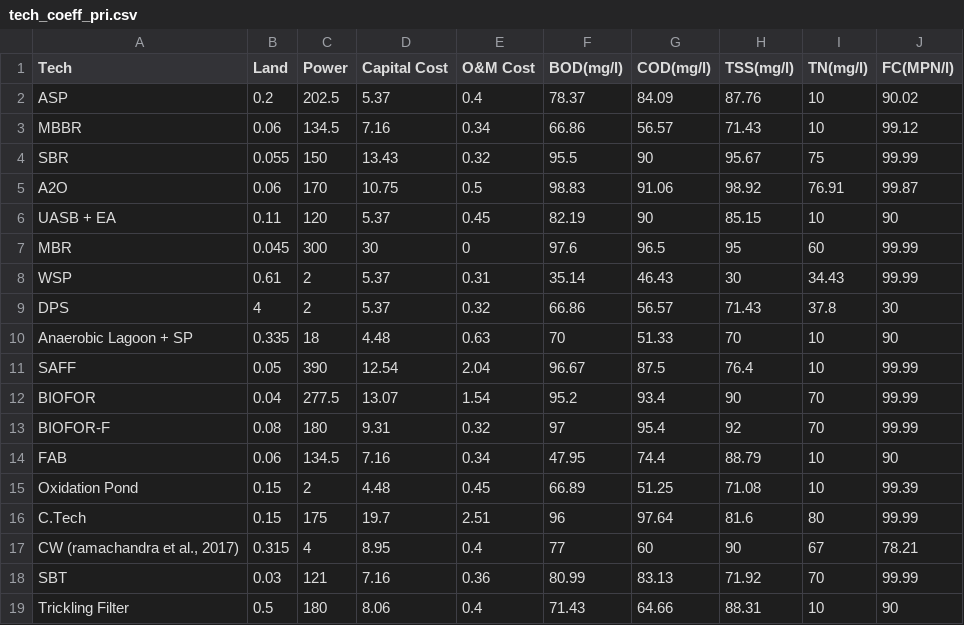
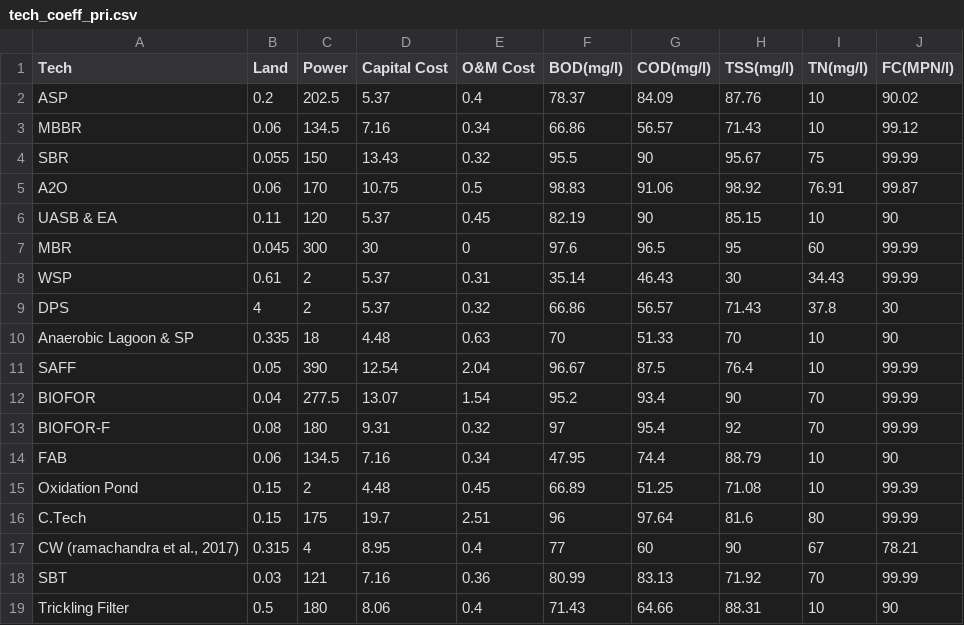
Before and after one commit to maxDeCoder/water_reclaimation, a CSV file: dataframes/tech_coeff_pri.csv, drawn as a sheet.

```diff
--- a/dataframes/tech_coeff_pri.csv
+++ b/dataframes/tech_coeff_pri.csv
@@ -5,3 +5,3 @@ SBR,0.055,150,13.43,0.32,95.5,90,95.67,75,99.99
 A2O,0.06,170,10.75,0.5,98.83,91.06,98.92,76.91,99.87
-UASB + EA,0.11,120,5.37,0.45,82.19,90,85.15,10,90
+UASB & EA,0.11,120,5.37,0.45,82.19,90,85.15,10,90
 MBR,0.045,300,30,0,97.6,96.5,95,60,99.99
@@ -9,3 +9,3 @@ WSP,0.61,2,5.37,0.31,35.14,46.43,30,34.43,99.99
 DPS,4,2,5.37,0.32,66.86,56.57,71.43,37.8,30
-Anaerobic Lagoon + SP,0.335,18,4.48,0.63,70,51.33,70,10,90
+Anaerobic Lagoon & SP,0.335,18,4.48,0.63,70,51.33,70,10,90
 SAFF,0.05,390,12.54,2.04,96.67,87.5,76.4,10,99.99
```
Also changed, not shown: dataframes/tech_coeff_ter.csv, dataframes/tech_stack_coeff.csv, 10 other files.
